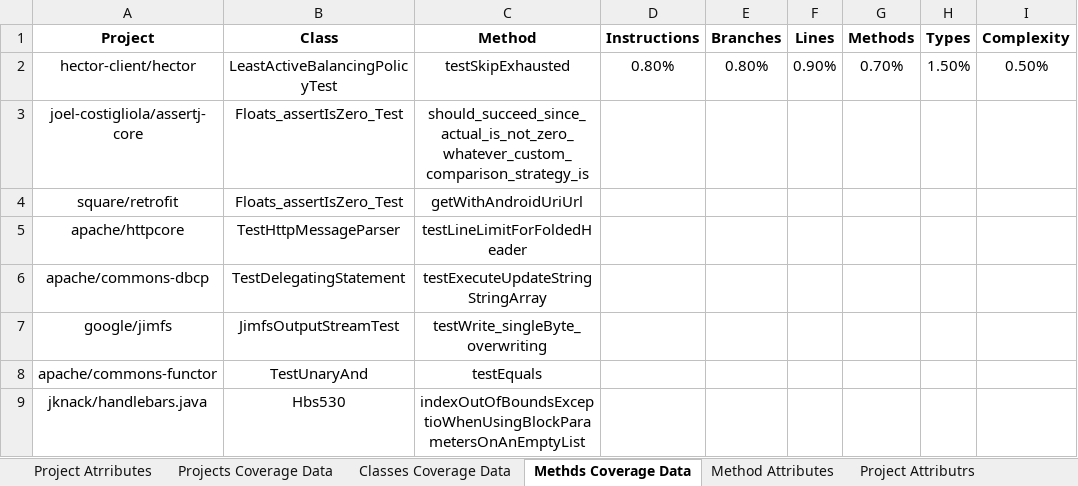
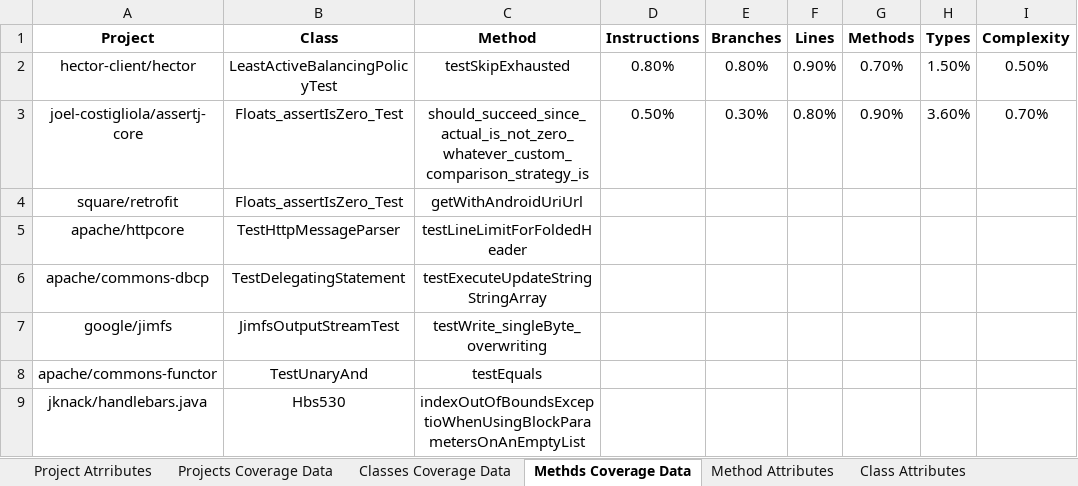
Before and after one commit to dormaayan/TestsReposirotry, an Excel workbook: CoverageDataBase/MethodSampler.xlsx, sheet Methds Coverage Data, drawn as a sheet; only a part is shown; values as stored, in another font and other column widths than the file's, no borders; the diff names each change by its address in the sheet, - before the commit and + after, or states it on an @@ line.

```diff
--- a/CoverageDataBase/MethodSampler.xlsx (sheet Methds Coverage Data)
+++ b/CoverageDataBase/MethodSampler.xlsx (sheet Methds Coverage Data)
-sheet tab: Project Attributrs
-D3 (Instructions): (empty)
+D3 (Instructions): 0.50%
-E3 (Branches): (empty)
+E3 (Branches): 0.30%
-F3 (Lines): (empty)
+F3 (Lines): 0.80%
-G3 (Methods): (empty)
+G3 (Methods): 0.90%
-H3 (Types): (empty)
+H3 (Types): 3.60%
-I3 (Complexity): (empty)
+I3 (Complexity): 0.70%
```
Also changed, not shown: sheet Anti-Patterns, sheet Method Attributes.
